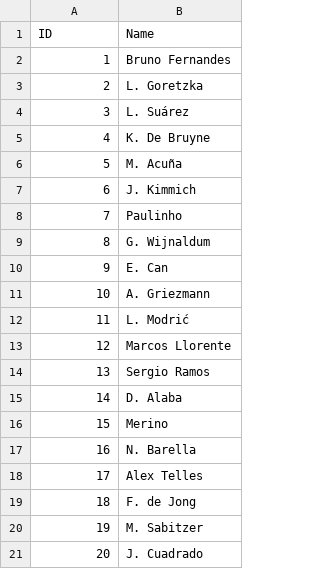
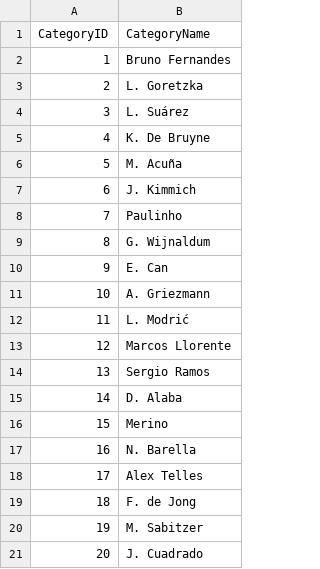
Before and after one commit to ApuchkovR/Football_Knowledge_Graph, a CSV file: Category.csv (was Name.csv), drawn as a sheet; removed rows and columns are numbered as before the commit, all else as after; the diff names each change by its address in the sheet, - before the commit and + after, or states it on an @@ line.

Commit message:
Update and rename Name.csv to Category.csv

```diff
--- a/Name.csv
+++ b/Category.csv
-row 1: ID | Name
+row 1: CategoryID | CategoryName
```
